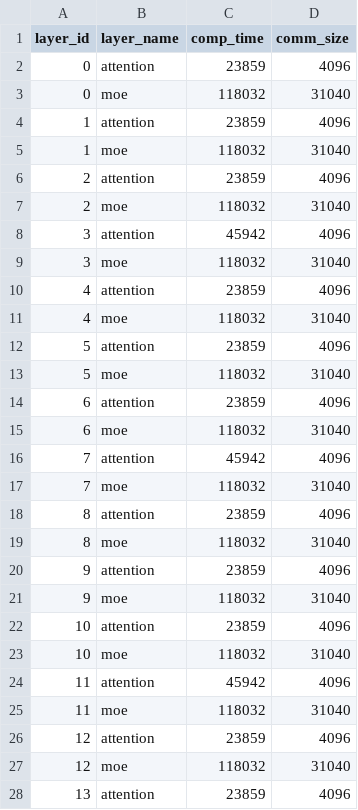
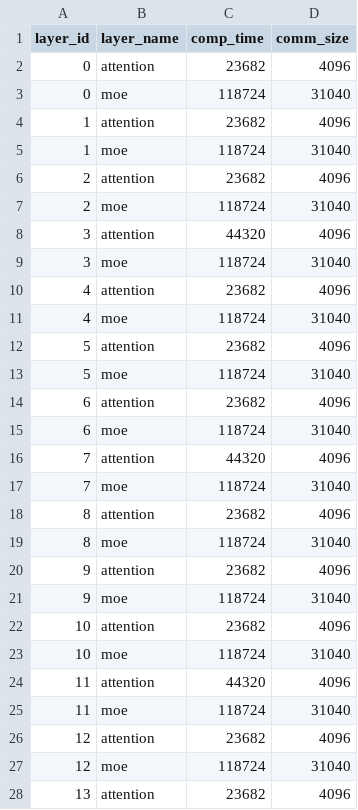
Before and after one commit to changle1021-tech/aicb, a CSV file: results/workload/vidur-Qwen3-Next-80B-world_size4-tp2-pp1-ep4-bs1-seq24624-decode.csv, drawn as a sheet; only a part is shown; the diff covers the shown part only.

Commit message:
add workload

```diff
--- a/results/workload/vidur-Qwen3-Next-80B-world_size4-tp2-pp1-ep4-bs1-seq24624-decode.csv
+++ b/results/workload/vidur-Qwen3-Next-80B-world_size4-tp2-pp1-ep4-bs1-seq24624-decode.csv
@@ -1,28 +1,28 @@
 layer_id	layer_name	comp_time	comm_size
-0	attention	23859	4096
-0	moe	118032	31040
-1	attention	23859	4096
-1	moe	118032	31040
-2	attention	23859	4096
-2	moe	118032	31040
-3	attention	45942	4096
-3	moe	118032	31040
-4	attention	23859	4096
-4	moe	118032	31040
-5	attention	23859	4096
-5	moe	118032	31040
-6	attention	23859	4096
-6	moe	118032	31040
-7	attention	45942	4096
-7	moe	118032	31040
-8	attention	23859	4096
-8	moe	118032	31040
-9	attention	23859	4096
-9	moe	118032	31040
-10	attention	23859	4096
-10	moe	118032	31040
-11	attention	45942	4096
-11	moe	118032	31040
-12	attention	23859	4096
-12	moe	118032	31040
-13	attention	23859	4096
+0	attention	23682	4096
+0	moe	118724	31040
+1	attention	23682	4096
+1	moe	118724	31040
+2	attention	23682	4096
+2	moe	118724	31040
+3	attention	44320	4096
+3	moe	118724	31040
+4	attention	23682	4096
+4	moe	118724	31040
+5	attention	23682	4096
+5	moe	118724	31040
+6	attention	23682	4096
+6	moe	118724	31040
+7	attention	44320	4096
+7	moe	118724	31040
+8	attention	23682	4096
+8	moe	118724	31040
+9	attention	23682	4096
+9	moe	118724	31040
+10	attention	23682	4096
+10	moe	118724	31040
+11	attention	44320	4096
+11	moe	118724	31040
+12	attention	23682	4096
+12	moe	118724	31040
+13	attention	23682	4096
```
Also changed, not shown: 69 edited cells elsewhere in this file, results/workload/vidur-Qwen3-Next-80B-world_size4-tp2-pp1-ep4-bs1-seq4144-decode.csv, results/workload/vidur-Qwen3-Next-80B-world_size4-tp2-pp1-ep4-bs1-seq8240-decode.csv, 6 other files.
